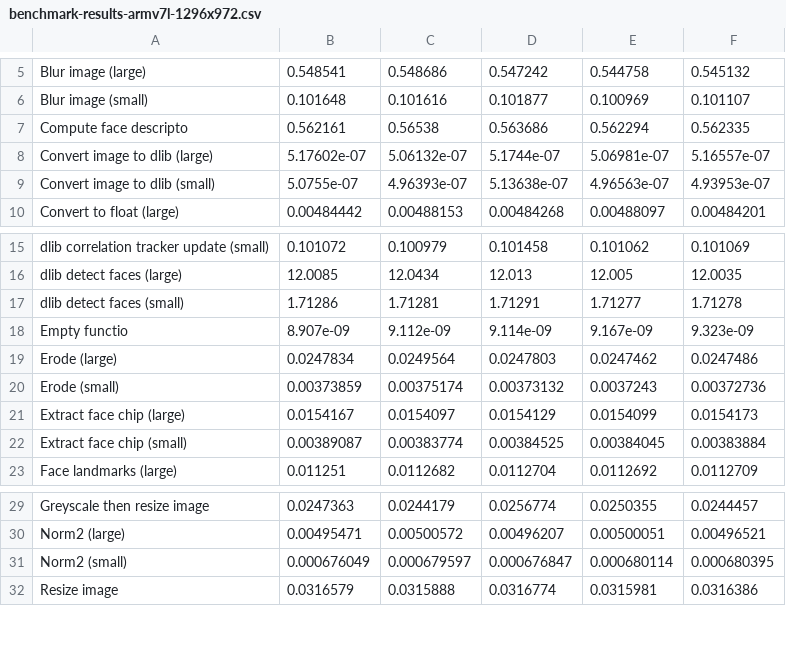
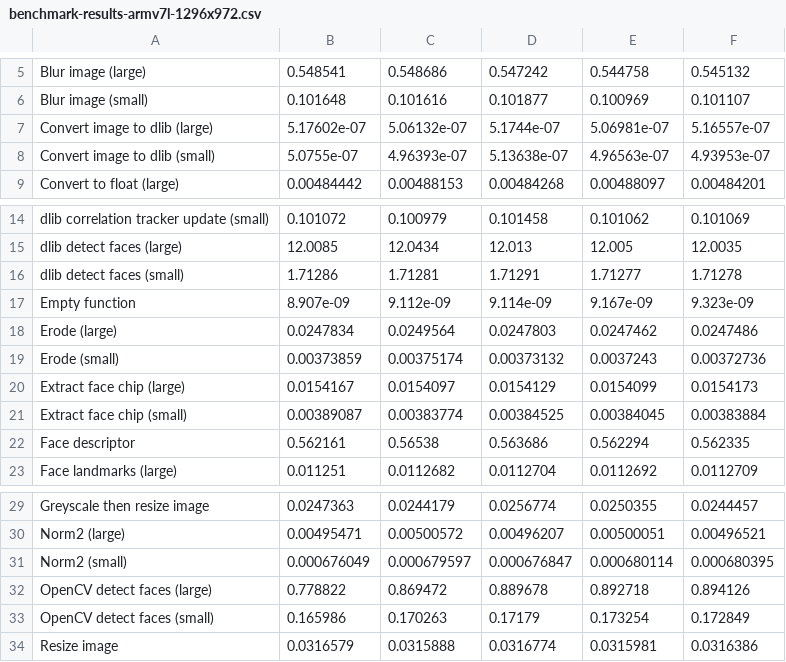
Before and after one commit to davesnowdon/face-manager, a CSV file: benchmark-results/benchmark-results-armv7l-1296x972.csv, drawn as a sheet; only a part is shown, gaps mark what is left out.

Commit message:
Added more benchmark data for RaspberryPi3 and tidied up tables a bit

```diff
--- a/benchmark-results/benchmark-results-armv7l-1296x972.csv
+++ b/benchmark-results/benchmark-results-armv7l-1296x972.csv
@@ -6,3 +6,2 @@ Blur image (large) , 0.548541,0.548686,0.547242,0.544758,0.545132
 Blur image (small) , 0.101648,0.101616,0.101877,0.100969,0.101107
-Compute face descripto , 0.562161,0.56538,0.563686,0.562294,0.562335
 Convert image to dlib (large) , 5.17602e-07,5.06132e-07,5.1744e-07,5.06981e-07,5.16557e-07
@@ -17,3 +16,3 @@ dlib detect faces (large) , 12.0085,12.0434,12.013,12.005,12.0035
 dlib detect faces (small) , 1.71286,1.71281,1.71291,1.71277,1.71278
-Empty functio , 8.907e-09,9.112e-09,9.114e-09,9.167e-09,9.323e-09
+Empty function , 8.907e-09,9.112e-09,9.114e-09,9.167e-09,9.323e-09
 Erode (large) , 0.0247834,0.0249564,0.0247803,0.0247462,0.0247486
@@ -22,2 +21,3 @@ Extract face chip (large) , 0.0154167,0.0154097,0.0154129,0.0154099,0.0154173
 Extract face chip (small) , 0.00389087,0.00383774,0.00384525,0.00384045,0.00383884
+Face descriptor , 0.562161,0.56538,0.563686,0.562294,0.562335
 Face landmarks (large) , 0.011251,0.0112682,0.0112704,0.0112692,0.0112709
@@ -31,2 +31,4 @@ Norm2 (large) , 0.00495471,0.00500572,0.00496207,0.00500051,0.00496521
 Norm2 (small) , 0.000676049,0.000679597,0.000676847,0.000680114,0.000680395
+OpenCV detect faces (large) , 0.778822,0.869472,0.889678,0.892718,0.894126
+OpenCV detect faces (small) , 0.165986,0.170263,0.17179,0.173254,0.172849
 Resize image , 0.0316579,0.0315888,0.0316774,0.0315981,0.0316386
```
Also changed, not shown: benchmark-results/benchmark-results-x86_64-gtx1080-1296x972.csv, benchmark-results/benchmark-results-x86_64-gtx1080-2016x1512.csv, 5 other files.
